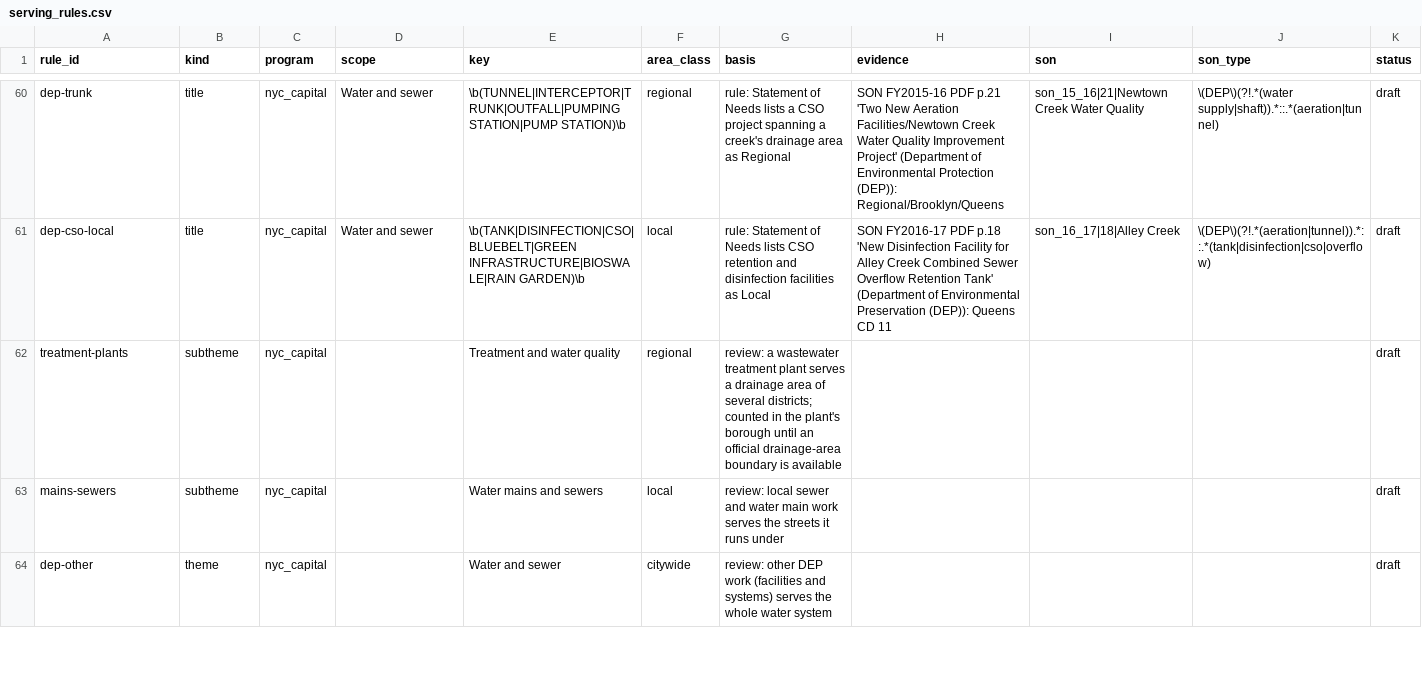
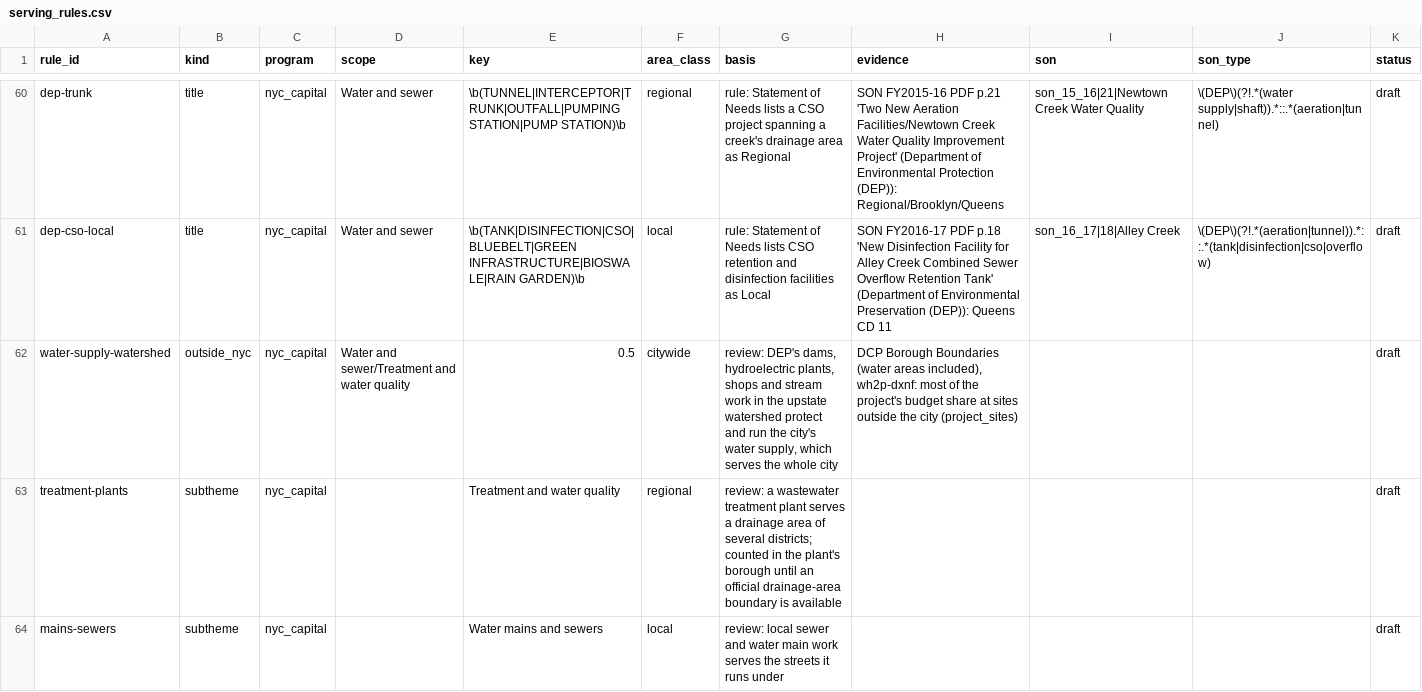
Before and after one commit to adamcantor22/nyc_capital_project_tracker, a CSV file: pipeline/serving_rules.csv, drawn as a sheet; only a part is shown, gaps mark what is left out; the shorter side is filled out with more unchanged rows; the diff covers the shown part only; the diff names each change by its address in the sheet, - before the commit and + after, or states it on an @@ line.

```diff
--- a/pipeline/serving_rules.csv
+++ b/pipeline/serving_rules.csv
+row 62: water-supply-watershed | outside_nyc | nyc_capital | Water and sewer/Treatment and water quality | 0.5 | citywide | review: DEP's dams, hydroelectric plants, shops and stream work in the upstate watershed protect and run the city's water supply, which serves the whole city | DCP Borough Boundaries (water areas included), wh2p-dxnf: most of the project's budget share at sites outside the city (project_sites) |  |  | draft
```
Also changed, not shown: 1 added row elsewhere in this file, 7 other files.
